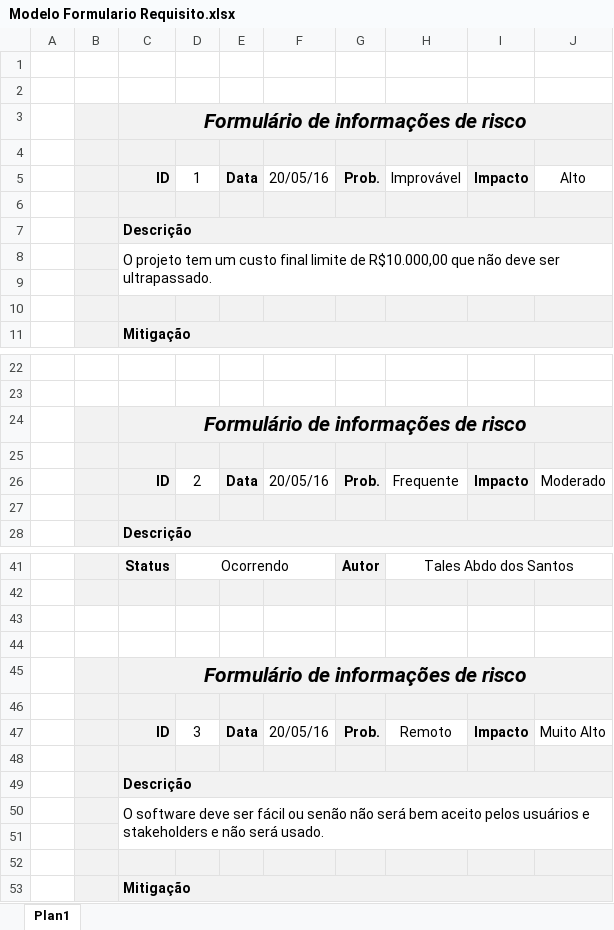
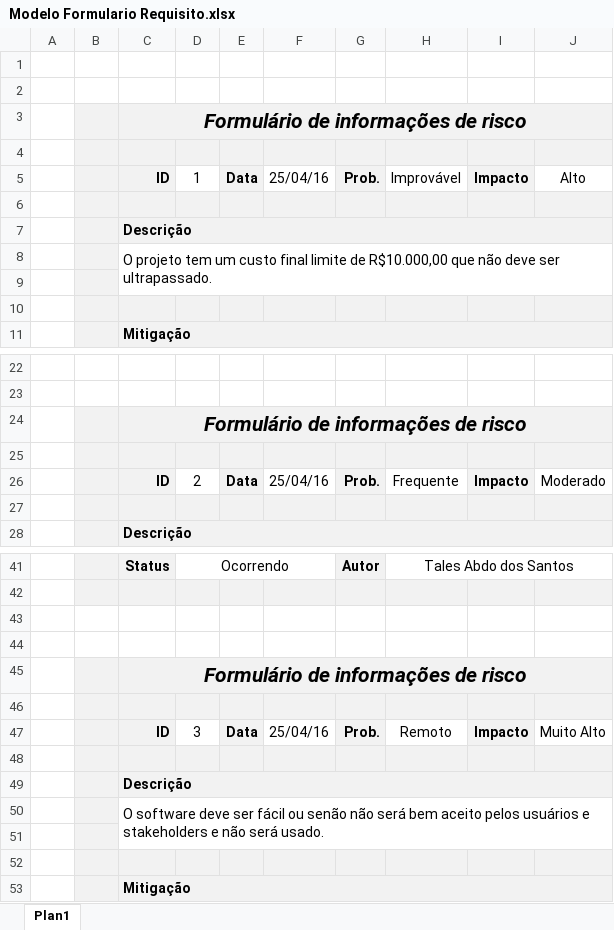
Before and after one commit to TalesAbdo/Atividades, an Excel workbook: Baseline 2/Documento de Planejamento e Acompanhamento/Modelo Formulario Requisito.xlsx, sheet Plan1, drawn as a sheet; only a part is shown, gaps mark what is left out; values as stored, in another font and other column widths than the file's, no borders; the diff names each change by its address in the sheet, - before the commit and + after, or states it on an @@ line.

Commit message:
Atualização 12
Correção de erros do documento de planejamento e acompanhamento.

```diff
--- a/Baseline 2/Documento de Planejamento e Acompanhamento/Modelo Formulario Requisito.xlsx (sheet Plan1)
+++ b/Baseline 2/Documento de Planejamento e Acompanhamento/Modelo Formulario Requisito.xlsx (sheet Plan1)
-F5: 20/05/16
+F5: 25/04/16
-F26: 20/05/16
+F26: 25/04/16
-F47: 20/05/16
+F47: 25/04/16
```
Also changed, not shown: 4 other files.
